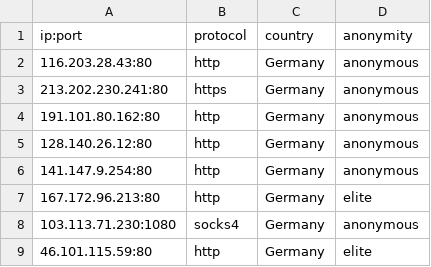
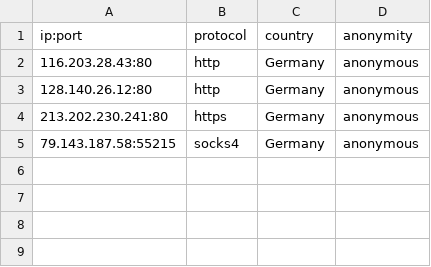
Before and after one commit to NoureddineRmila/daily-free-working-proxies, a CSV file: Germany.csv, drawn as a sheet.

```diff
--- a/Germany.csv
+++ b/Germany.csv
@@ -2,8 +2,4 @@ ip:port,protocol,country,anonymity
 116.203.28.43:80,http,Germany,anonymous
+128.140.26.12:80,http,Germany,anonymous
 213.202.230.241:80,https,Germany,anonymous
-191.101.80.162:80,http,Germany,anonymous
-128.140.26.12:80,http,Germany,anonymous
-141.147.9.254:80,http,Germany,anonymous
-167.172.96.213:80,http,Germany,elite
-103.113.71.230:1080,socks4,Germany,anonymous
-46.101.115.59:80,http,Germany,elite
+79.143.187.58:55215,socks4,Germany,anonymous
```
Also changed, not shown: United States.csv, all_proxies.csv, 15 other files.
